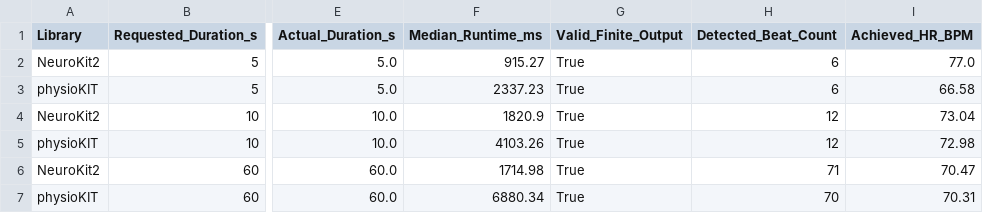
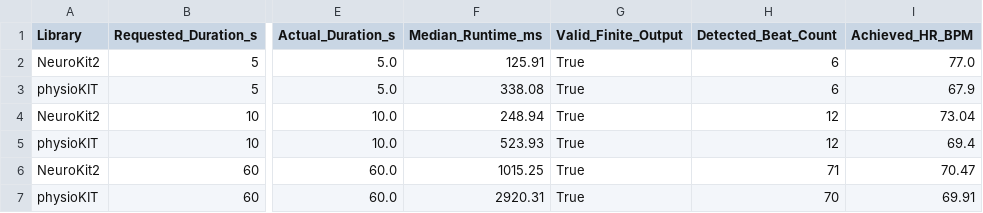
Before and after one commit to selingulk/ECG, a CSV file: outputs/01e_duration_scalability_summary.csv, drawn as a sheet; only a part is shown, gaps mark what is left out; the diff names each change by its address in the sheet, - before the commit and + after, or states it on an @@ line.

```diff
--- a/outputs/01e_duration_scalability_summary.csv
+++ b/outputs/01e_duration_scalability_summary.csv
-F2 (Median_Runtime_ms): 915.27
+F2 (Median_Runtime_ms): 125.91
-F3 (Median_Runtime_ms): 2337.23
+F3 (Median_Runtime_ms): 338.08
-I3 (Achieved_HR_BPM): 66.58
+I3 (Achieved_HR_BPM): 67.9
-F4 (Median_Runtime_ms): 1820.9
+F4 (Median_Runtime_ms): 248.94
-F5 (Median_Runtime_ms): 4103.26
+F5 (Median_Runtime_ms): 523.93
-I5 (Achieved_HR_BPM): 72.98
+I5 (Achieved_HR_BPM): 69.4
-F6 (Median_Runtime_ms): 1714.98
+F6 (Median_Runtime_ms): 1015.25
-F7 (Median_Runtime_ms): 6880.34
+F7 (Median_Runtime_ms): 2920.31
-I7 (Achieved_HR_BPM): 70.31
+I7 (Achieved_HR_BPM): 69.91
```
Also changed, not shown: outputs/04_augmentation_clinical_risk_audit.csv, outputs/08_empirical_seizure_parameters.csv, 16 other files.
